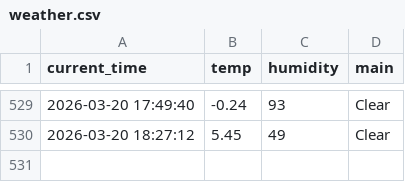
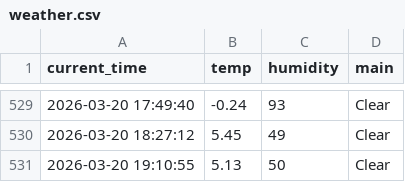
Before and after one commit to Bl00mingdays/weather_5m, a CSV file: weather.csv, drawn as a sheet; only a part is shown, gaps mark what is left out.

```diff
--- a/weather.csv
+++ b/weather.csv
@@ -530 +530,2 @@ current_time,temp,humidity,main
 2026-03-20 18:27:12,5.45,49,Clear
+2026-03-20 19:10:55,5.13,50,Clear
```
